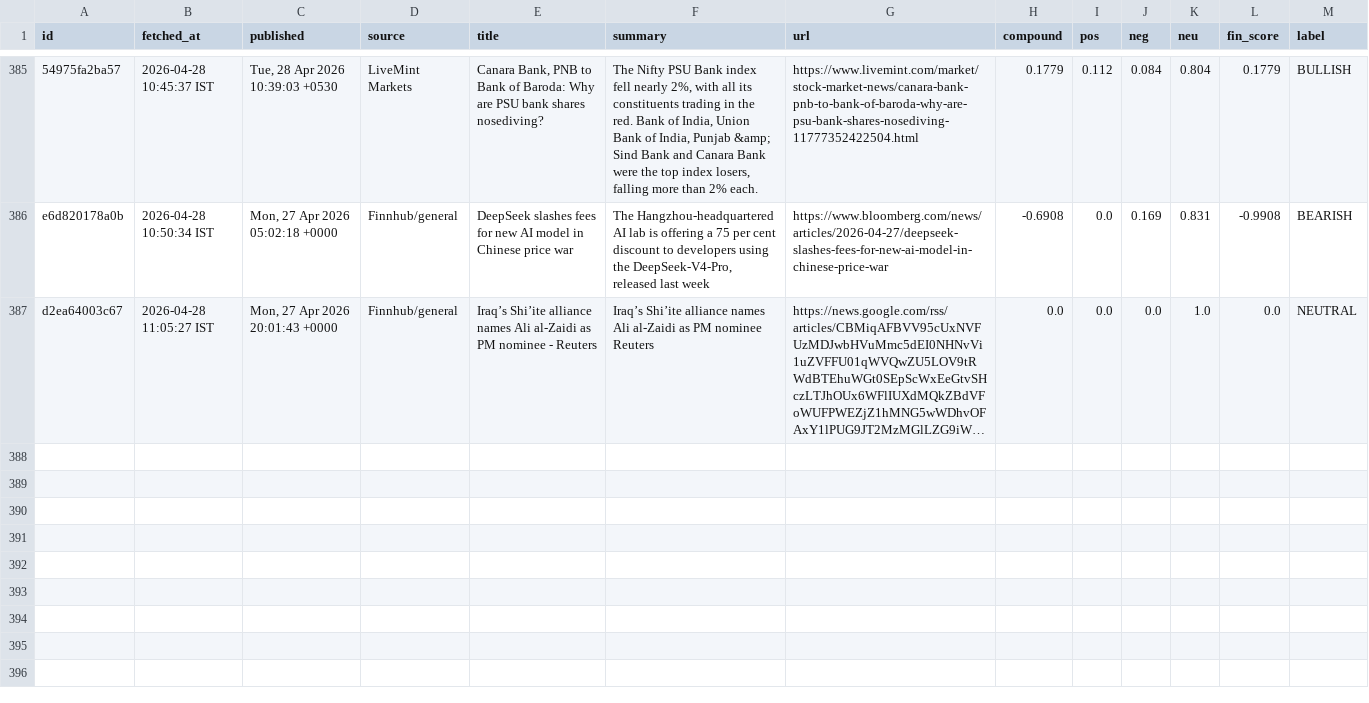
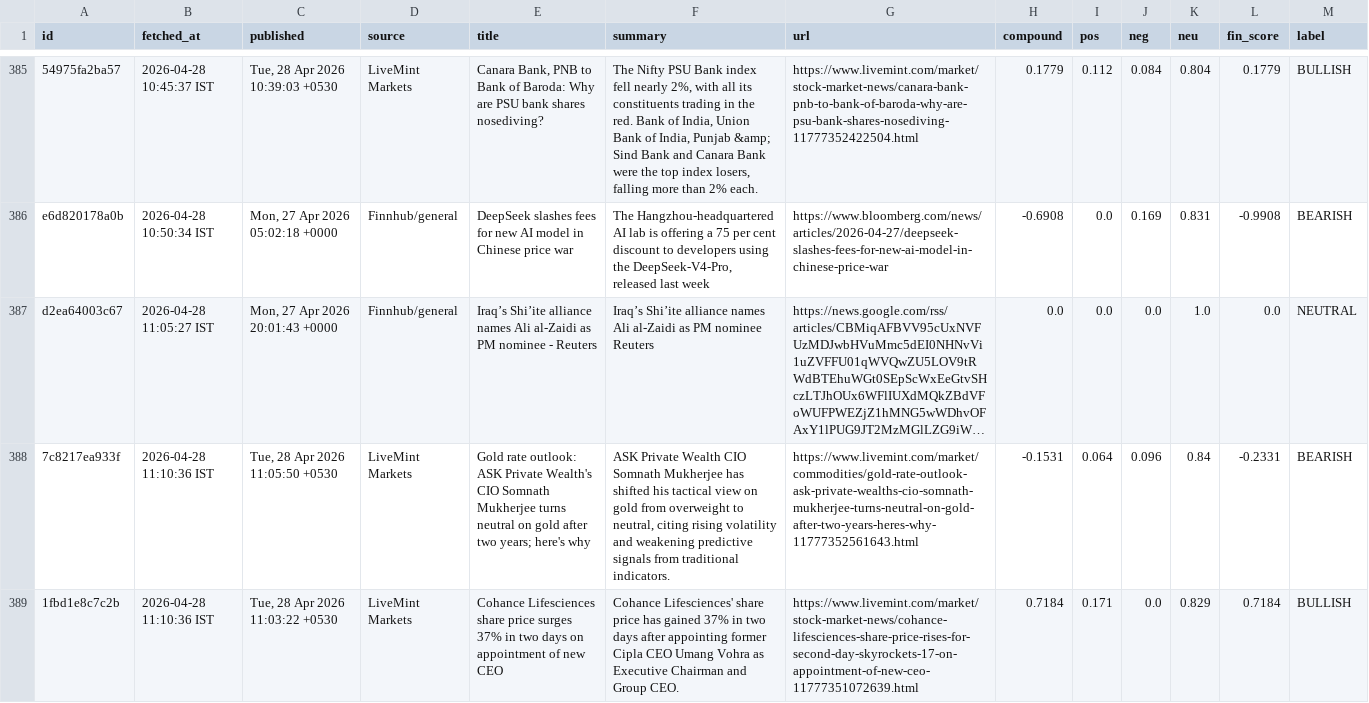
Before and after one commit to ashishKAgg/nse-derivative-oi, a CSV file: newsData/news_history.csv, drawn as a sheet; only a part is shown, gaps mark what is left out; long unchanged cells end in …; the diff names each change by its address in the sheet, - before the commit and + after, or states it on an @@ line.

```diff
--- a/newsData/news_history.csv
+++ b/newsData/news_history.csv
+row 388: 7c8217ea933f | 2026-04-28 11:10:36 IST | Tue, 28 Apr 2026 11:05:50 +0530 | LiveMint Markets | Gold rate outlook: ASK Private Wealth's CIO Somnath Mukherjee turns neutral on gold after two years; here's why | ASK Private Wealth CIO Somnath Mukherjee has shifted his tactical view on gold from overweight to neutral, citing rising volatility and weakening predictive signals from traditional indicators. | https://www.livemint.com/market/commodities/gold-rate-outlook-ask-private-wealths-cio-somnath-mukherjee-turns-neutral-on-gold-after-two-years-heres-why-11777352561643.html | -0.1531 | 0.064 | 0.096 | 0.84 | -0.2331 | BEARISH
+row 389: 1fbd1e8c7c2b | 2026-04-28 11:10:36 IST | Tue, 28 Apr 2026 11:03:22 +0530 | LiveMint Markets | Cohance Lifesciences share price surges 37% in two days on appointment of new CEO | Cohance Lifesciences' share price has gained 37% in two days after appointing former Cipla CEO Umang Vohra as Executive Chairman and Group CEO. | https://www.livemint.com/market/stock-market-news/cohance-lifesciences-share-price-rises-for-second-day-skyrockets-17-on-appointment-of-new-ceo-11777351072639.html | 0.7184 | 0.171 | 0.0 | 0.829 | 0.7184 | BULLISH
```
Also changed, not shown: 3 other files.
